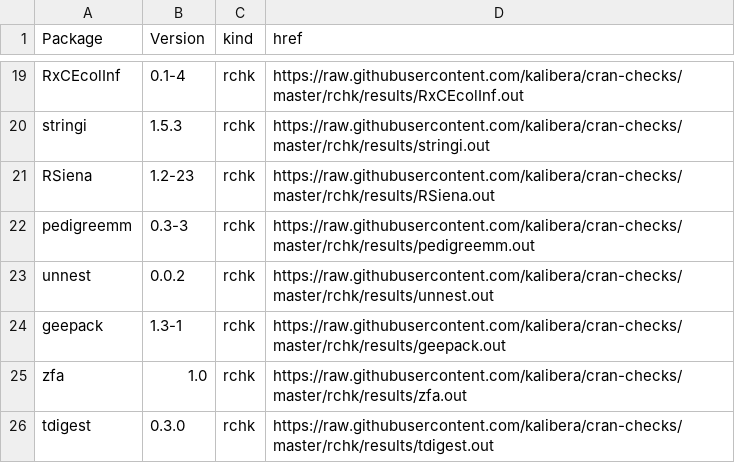
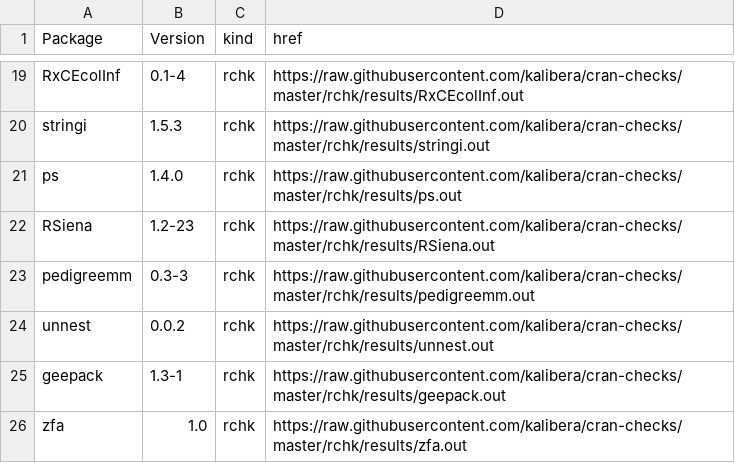
Before and after one commit to kalibera/cran-checks, a CSV file: rchk/rchk.csv, drawn as a sheet; only a part is shown, gaps mark what is left out; the shorter side is filled out with more unchanged rows.

Commit message:
Updated results.

```diff
--- a/rchk/rchk.csv
+++ b/rchk/rchk.csv
@@ -20,2 +20,3 @@ RxCEcolInf,0.1-4,rchk,https://raw.githubusercontent.com/kalibera/cran-checks/mas
 stringi,1.5.3,rchk,https://raw.githubusercontent.com/kalibera/cran-checks/master/rchk/results/stringi.out
+ps,1.4.0,rchk,https://raw.githubusercontent.com/kalibera/cran-checks/master/rchk/results/ps.out
 RSiena,1.2-23,rchk,https://raw.githubusercontent.com/kalibera/cran-checks/master/rchk/results/RSiena.out
```
Also changed, not shown: 6 other files.
